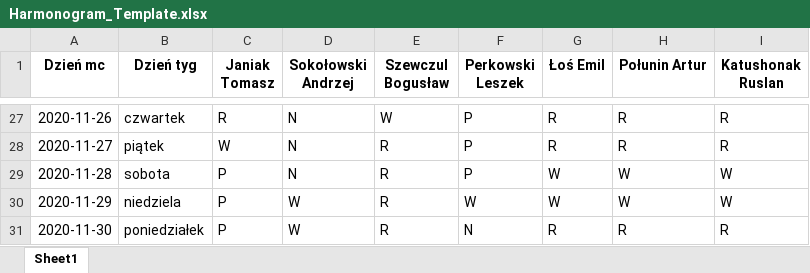
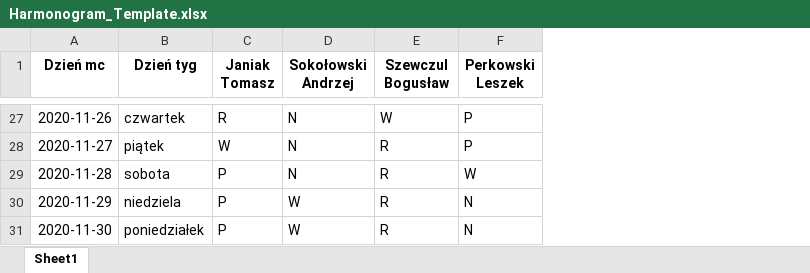
Before and after one commit to Mogarthron/GlassPlant-ERP, an Excel workbook: GPERP_APP/Harmonogram_Template.xlsx, sheet Sheet1, drawn as a sheet; only a part is shown, gaps mark what is left out; values as stored, in another font and other column widths than the file's, no borders; the diff covers the shown part only; the diff names each change by its address in the sheet, - before the commit and + after, or states it on an @@ line.

```diff
--- a/GPERP_APP/Harmonogram_Template.xlsx (sheet Sheet1)
+++ b/GPERP_APP/Harmonogram_Template.xlsx (sheet Sheet1)
-column G (Łoś Emil), rows 27-31: R | R | W | W | R
-column H (Połunin Artur), rows 27-31: R | R | W | W | R
-column I (Katushonak Ruslan), rows 27-31: R | R | W | W | R
-F29 (Perkowski Leszek): P
+F29 (Perkowski Leszek): W
-F30 (Perkowski Leszek): W
+F30 (Perkowski Leszek): N
```
Also changed, not shown: 20 edited cells elsewhere in this sheet, GPERP_APP/Resources/Templates/Karta_pracy.xlsx, 3 other files.
